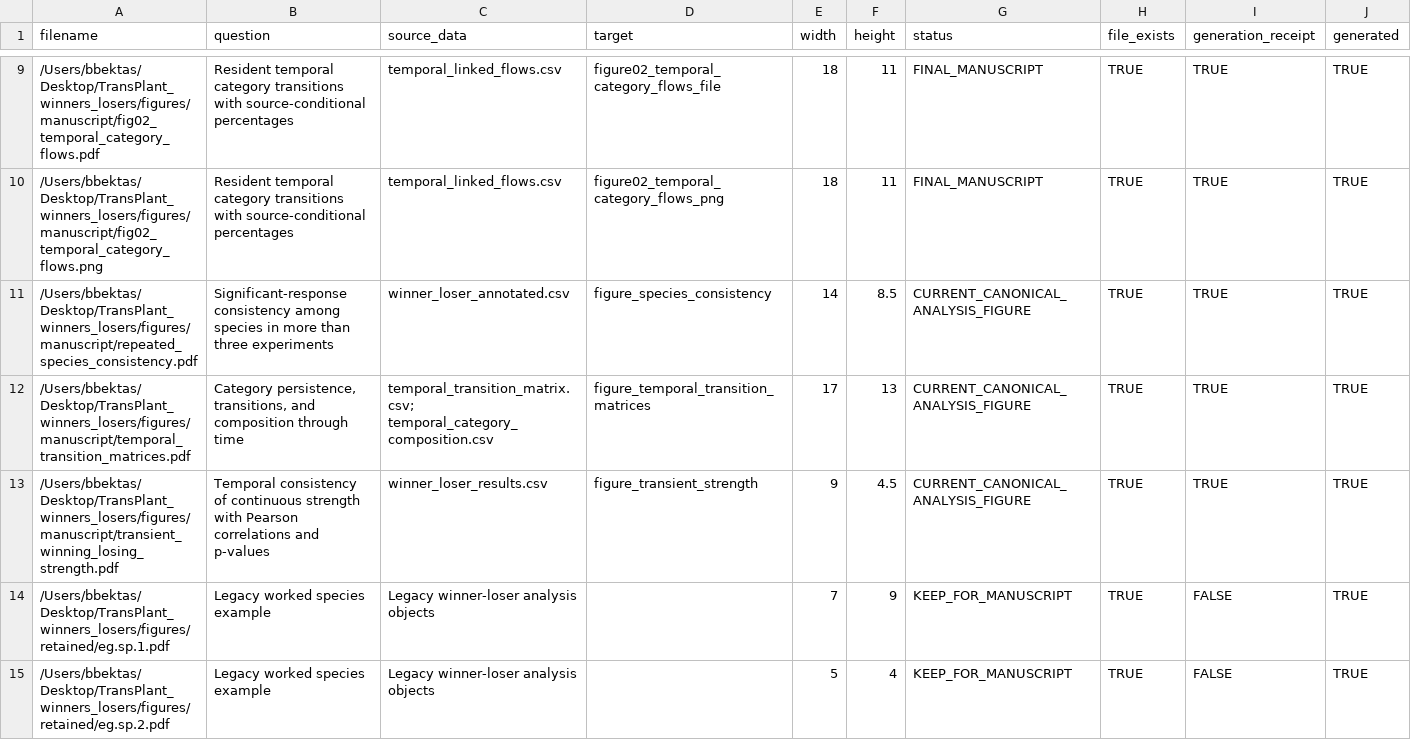
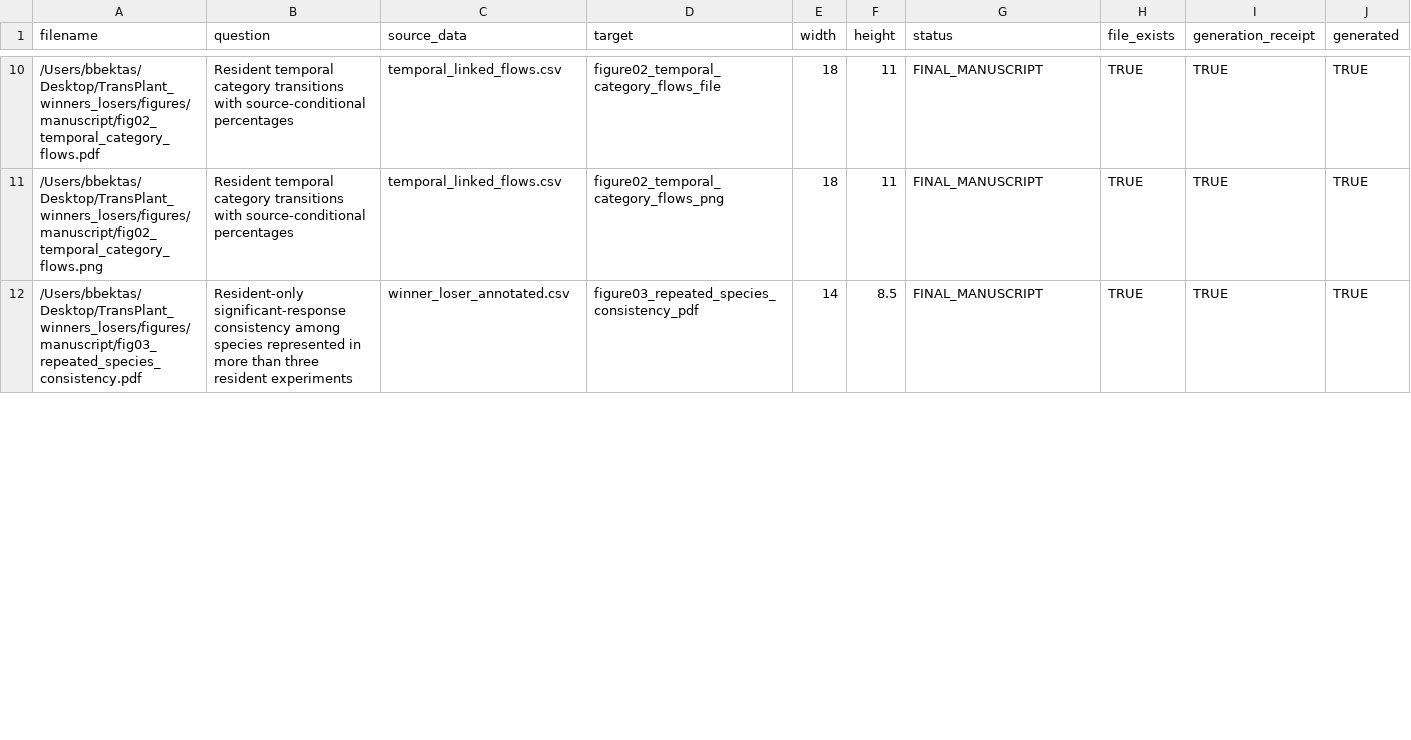
Before and after one commit to billurbektas/TransPlant_winners_losers, a CSV file: output/manifests/figures.csv, drawn as a sheet; only a part is shown, gaps mark what is left out; the diff covers the shown part only.

```diff
--- a/output/manifests/figures.csv
+++ b/output/manifests/figures.csv
@@ -10,6 +11,2 @@ filename,question,source_data,target,width,height,status,file_exists,generation_
 /Users/bbektas/Desktop/TransPlant_winners_losers/figures/manuscript/fig02_temporal_category_flows.png,Resident temporal category transitions with source-conditional percentages,temporal_linked_flows.csv,figure02_temporal_category_flows_png,18,11,FINAL_MANUSCRIPT,TRUE,TRUE,TRUE
-/Users/bbektas/Desktop/TransPlant_winners_losers/figures/manuscript/repeated_species_consistency.pdf,Significant-response consistency among species in more than three experiments,winner_loser_annotated.csv,figure_species_consistency,14,8.5,CURRENT_CANONICAL_ANALYSIS_FIGURE,TRUE,TRUE,TRUE
-/Users/bbektas/Desktop/TransPlant_winners_losers/figures/manuscript/temporal_transition_matrices.pdf,"Category persistence, transitions, and composition through time",temporal_transition_matrix.csv; temporal_category_composition.csv,figure_temporal_transition_matrices,17,13,CURRENT_CANONICAL_ANALYSIS_FIGURE,TRUE,TRUE,TRUE
-/Users/bbektas/Desktop/TransPlant_winners_losers/figures/manuscript/transient_winning_losing_strength.pdf,Temporal consistency of continuous strength with Pearson correlations and p-values,winner_loser_results.csv,figure_transient_strength,9,4.5,CURRENT_CANONICAL_ANALYSIS_FIGURE,TRUE,TRUE,TRUE
-/Users/bbektas/Desktop/TransPlant_winners_losers/figures/retained/eg.sp.1.pdf,Legacy worked species example,Legacy winner-loser analysis objects,,7,9,KEEP_FOR_MANUSCRIPT,TRUE,FALSE,TRUE
-/Users/bbektas/Desktop/TransPlant_winners_losers/figures/retained/eg.sp.2.pdf,Legacy worked species example,Legacy winner-loser analysis objects,,5,4,KEEP_FOR_MANUSCRIPT,TRUE,FALSE,TRUE
+/Users/bbektas/Desktop/TransPlant_winners_losers/figures/manuscript/fig03_repeated_species_consistency.pdf,Resident-only significant-response consistency among species represented in more than three resident experiments,winner_loser_annotated.csv,figure03_repeated_species_consistency_pdf,14,8.5,FINAL_MANUSCRIPT,TRUE,TRUE,TRUE
```
Also changed, not shown: 2 added rows, 1 removed row and 6 edited cells elsewhere in this file, archive/manifests/archive_moves.csv, config/retained_figures.csv, 26 other files.
